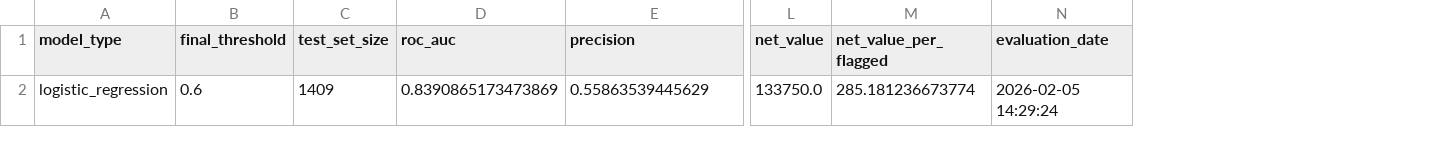
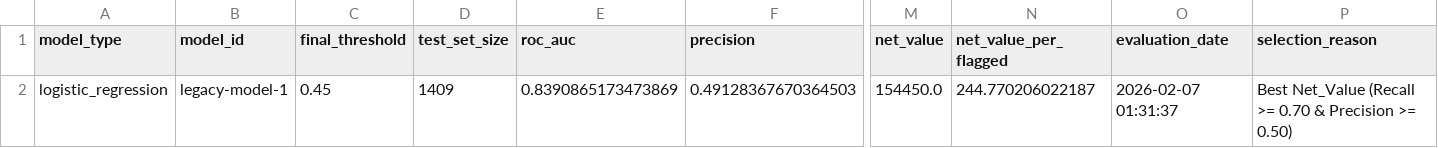
Before and after one commit to omarsurf/end-to-end-churn-ml, a CSV file: models/final_test_results.csv, drawn as a sheet; only a part is shown, gaps mark what is left out; removed rows and columns are numbered as before the commit, all else as after; rows hold the shown columns only; the diff names each change by its address in the sheet, - before the commit and + after, or states it on an @@ line.

```diff
--- a/models/final_test_results.csv
+++ b/models/final_test_results.csv
+column B (model_id), empty
+column P (selection_reason), empty
-row 2: logistic_regression | 0.6 | 1409 | 0.8390865173473869 | 0.55863539445629 | 133750.0 | 285.181236673774 | 2026-02-05 14:29:24
+row 2: logistic_regression | legacy-model-1 | 0.45 | 1409 | 0.8390865173473869 | 0.49128367670364503 | 154450.0 | 244.770206022187 | 2026-02-07 01:31:37 | Best Net_Value (Recall >= 0.70 & Precision >= 0.50)
```
Also changed, not shown: 6 other files.
